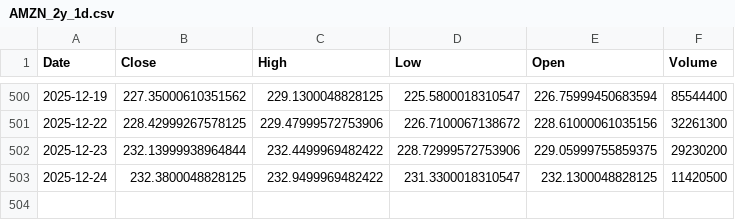
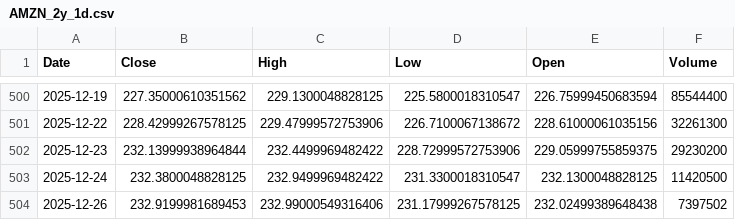
Before and after one commit to TunahanKicci/FinanceML-Pipeline, a CSV file: data/cache/AMZN_2y_1d.csv, drawn as a sheet; only a part is shown, gaps mark what is left out.

```diff
--- a/data/cache/AMZN_2y_1d.csv
+++ b/data/cache/AMZN_2y_1d.csv
@@ -503 +503,2 @@ Date,Close,High,Low,Open,Volume
 2025-12-24,232.3800048828125,232.9499969482422,231.3300018310547,232.1300048828125,11420500
+2025-12-26,232.9199981689453,232.99000549316406,231.17999267578125,232.02499389648438,7397502
```
Also changed, not shown: data/cache/GOOGL_2y_1d.csv, data/cache/META_2y_1d.csv, 18 other files.
